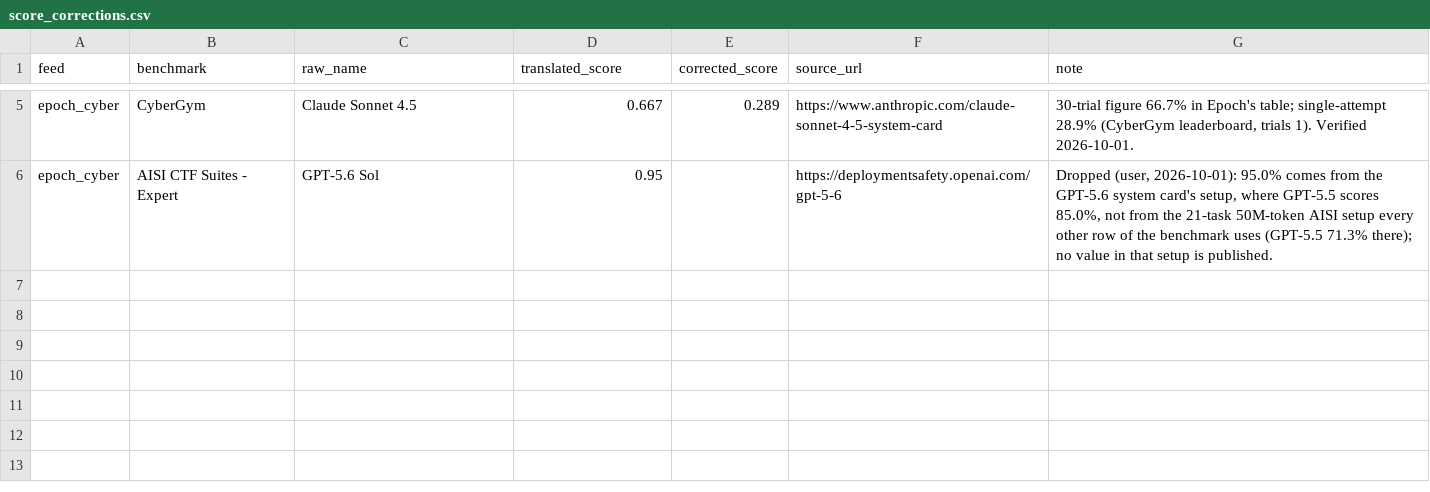
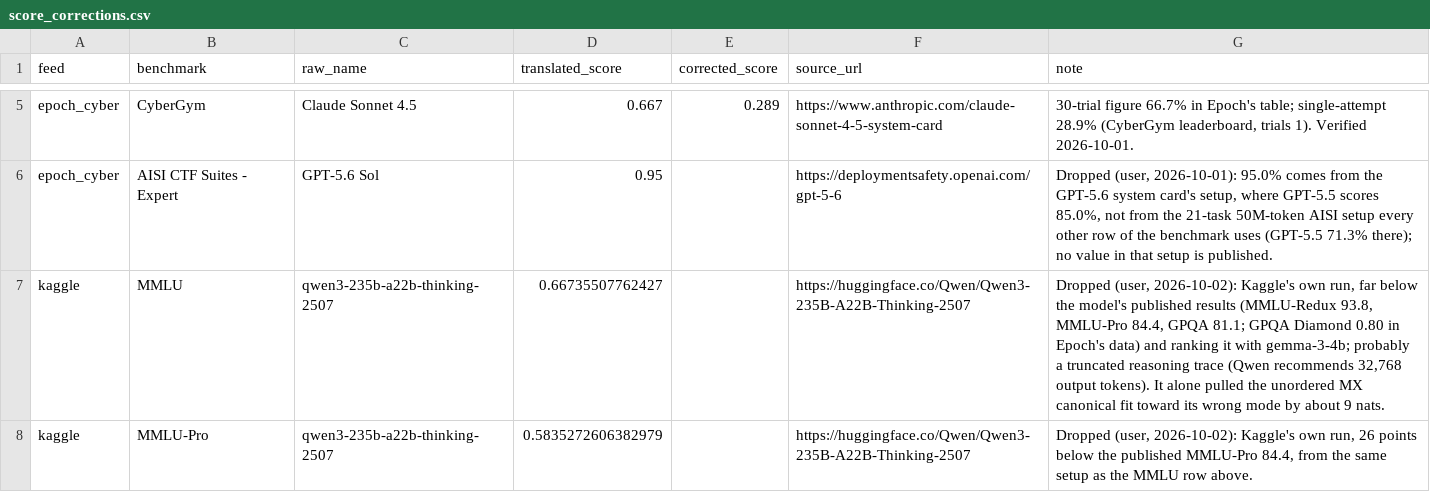
Before and after one commit to General-Purpose-AI-Policy-Lab/benchmark-data-pipeline, a CSV file: 0_input/metadata/score_corrections.csv, drawn as a sheet; only a part is shown, gaps mark what is left out; the diff names each change by its address in the sheet, - before the commit and + after, or states it on an @@ line.

```diff
--- a/0_input/metadata/score_corrections.csv
+++ b/0_input/metadata/score_corrections.csv
+row 7: kaggle | MMLU | qwen3-235b-a22b-thinking-2507 | 0.66735507762427 |  | https://huggingface.co/Qwen/Qwen3-235B-A22B-Thinking-2507 | Dropped (user, 2026-10-02): Kaggle's own run, far below the model's published results (MMLU-Redux 93.8, MMLU-Pro 84.4, GPQA 81.1; GPQA Diamond 0.80 in Epoch's data) and ranking it with gemma-3-4b; probably a truncated reasoning trace (Qwen recommends 32,768 output tokens). It alone pulled the unordered MX canonical fit toward its wrong mode by about 9 nats.
+row 8: kaggle | MMLU-Pro | qwen3-235b-a22b-thinking-2507 | 0.5835272606382979 |  | https://huggingface.co/Qwen/Qwen3-235B-A22B-Thinking-2507 | Dropped (user, 2026-10-02): Kaggle's own run, 26 points below the published MMLU-Pro 84.4, from the same setup as the MMLU row above.
```
Also changed, not shown: 1 other file.
